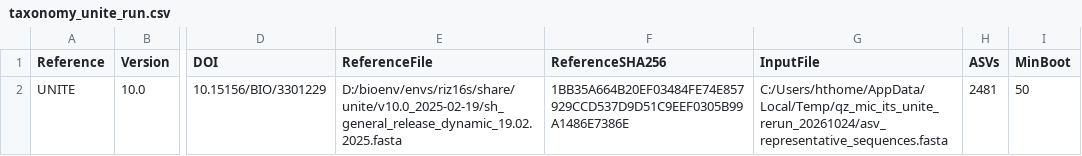
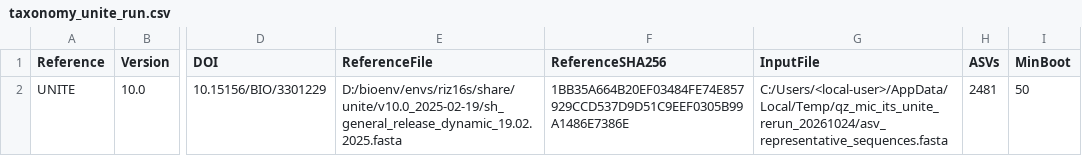
Before and after one commit to Taozw410/qz-mic-data, a CSV file: results/07_ITS_UNITE分类/taxonomy_unite_run.csv, drawn as a sheet; only a part is shown, gaps mark what is left out; the diff names each change by its address in the sheet, - before the commit and + after, or states it on an @@ line.

Commit message:
Sanitize results/07_ITS_UNITE分类/taxonomy_unite_run.csv

```diff
--- a/results/07_ITS_UNITE分类/taxonomy_unite_run.csv
+++ b/results/07_ITS_UNITE分类/taxonomy_unite_run.csv
-G2 (InputFile): C:/Users/hthome/AppData/Local/Temp/qz_mic_its_unite_rerun_20261024/asv_representative_sequences.fasta
+G2 (InputFile): C:/Users/<local-user>/AppData/Local/Temp/qz_mic_its_unite_rerun_20261024/asv_representative_sequences.fasta
```
